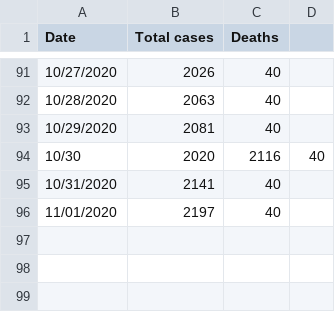
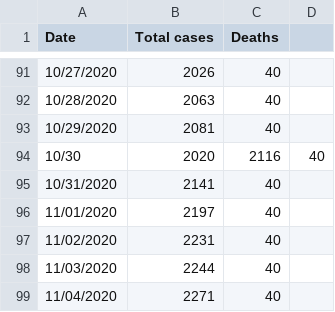
Before and after one commit to jeremydratcliff/Oxford_LTLA_COVID19, a CSV file: OxfordCases.csv, drawn as a sheet; only a part is shown, gaps mark what is left out; the diff names each change by its address in the sheet, - before the commit and + after, or states it on an @@ line.

Commit message:
Update OxfordCases.csv

```diff
--- a/OxfordCases.csv
+++ b/OxfordCases.csv
+row 97: 11/02/2020 | 2231 | 40
+row 98: 11/03/2020 | 2244 | 40
+row 99: 11/04/2020 | 2271 | 40
```
